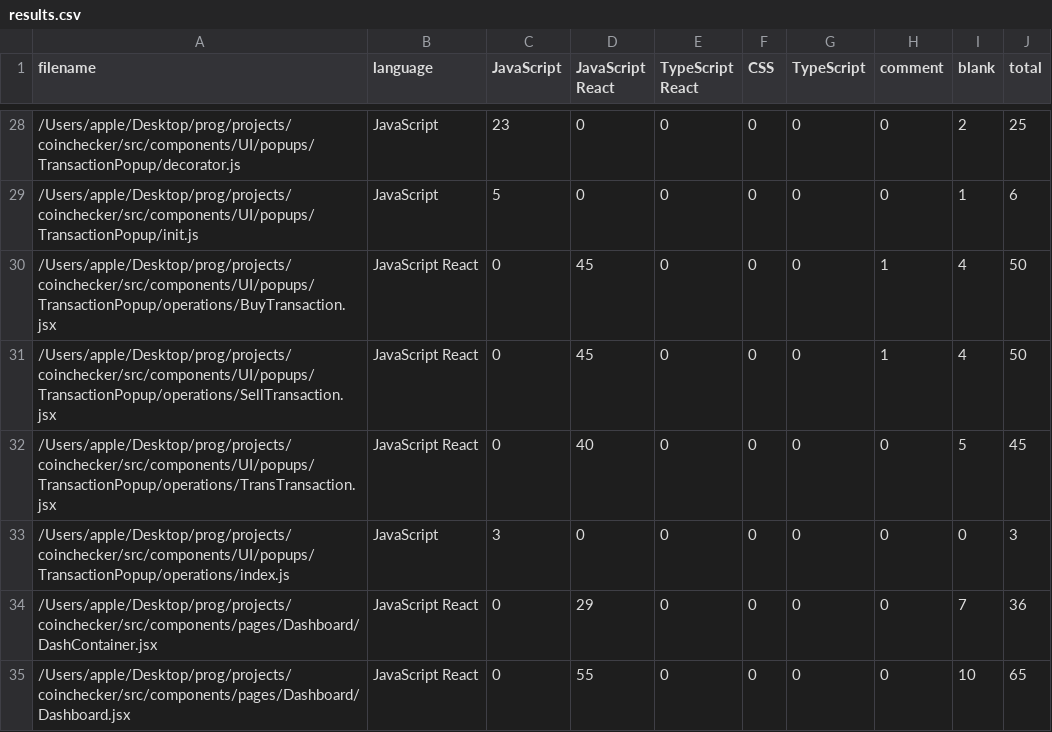
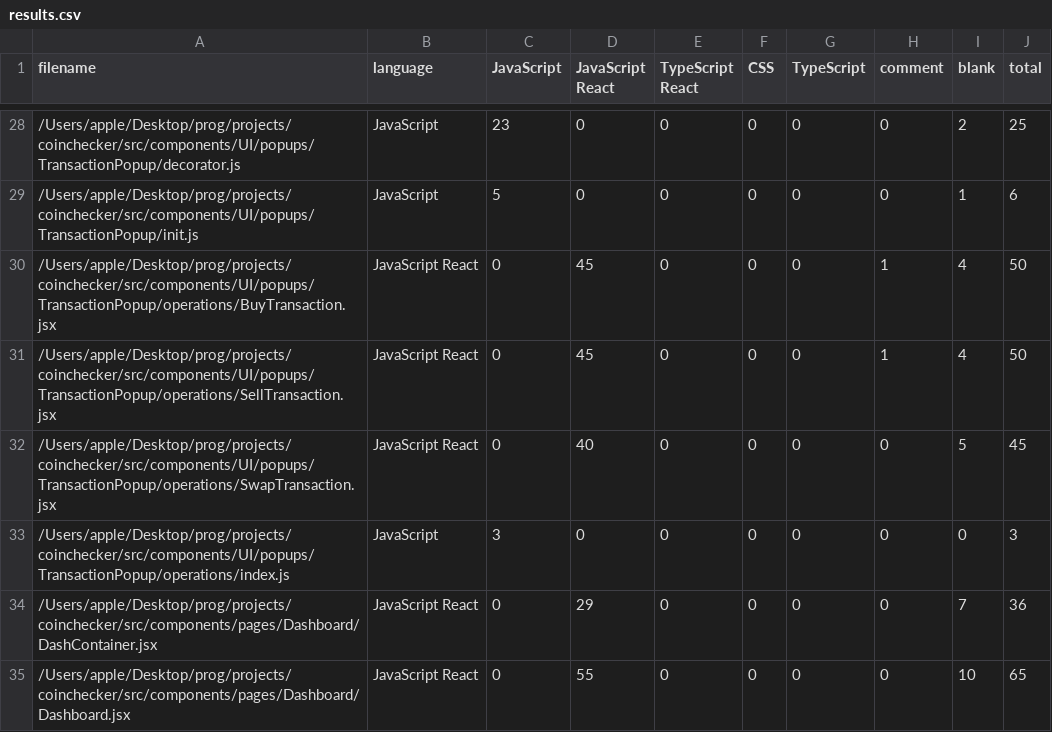
Before and after one commit to gerwld/coinchecker, a CSV file: .VSCodeCounter/2022-05-01_00-45-37/results.csv, drawn as a sheet; only a part is shown, gaps mark what is left out.

Commit message:
Add select coin popup, rewrite click-outside hook & add minor changes

```diff
--- a/.VSCodeCounter/2022-05-01_00-45-37/results.csv
+++ b/.VSCodeCounter/2022-05-01_00-45-37/results.csv
@@ -31,3 +31,3 @@
 "/Users/apple/Desktop/prog/projects/coinchecker/src/components/UI/popups/TransactionPopup/operations/SellTransaction.jsx", "JavaScript React", 0, 45, 0, 0, 0, 1, 4, 50
-"/Users/apple/Desktop/prog/projects/coinchecker/src/components/UI/popups/TransactionPopup/operations/TransTransaction.jsx", "JavaScript React", 0, 40, 0, 0, 0, 0, 5, 45
+"/Users/apple/Desktop/prog/projects/coinchecker/src/components/UI/popups/TransactionPopup/operations/SwapTransaction.jsx", "JavaScript React", 0, 40, 0, 0, 0, 0, 5, 45
 "/Users/apple/Desktop/prog/projects/coinchecker/src/components/UI/popups/TransactionPopup/operations/index.js", "JavaScript", 3, 0, 0, 0, 0, 0, 0, 3
```
Also changed, not shown: 13 other files.
